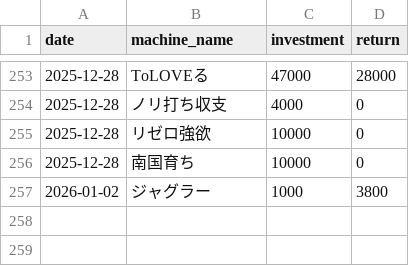
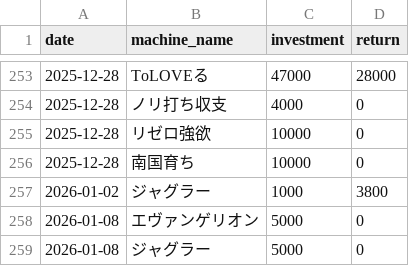
Before and after one commit to stars-stars/pachinko, a CSV file: data/day_datas.csv, drawn as a sheet; only a part is shown, gaps mark what is left out.

```diff
--- a/data/day_datas.csv
+++ b/data/day_datas.csv
@@ -257 +257,3 @@ date,machine_name,investment,return
 2026-01-02,ジャグラー,1000,3800
+2026-01-08,エヴァンゲリオン,5000,0
+2026-01-08,ジャグラー,5000,0
```
Also changed, not shown: 4 other files.
